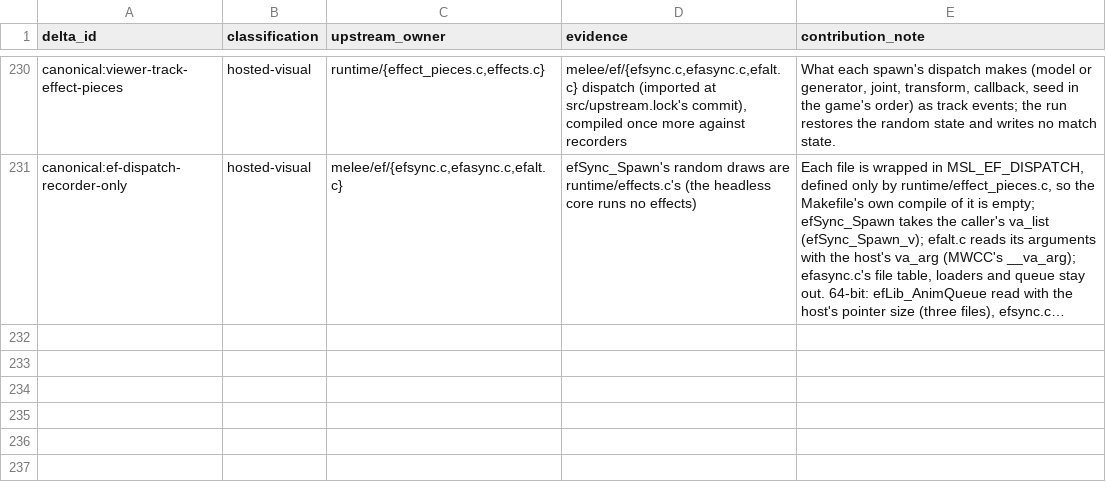
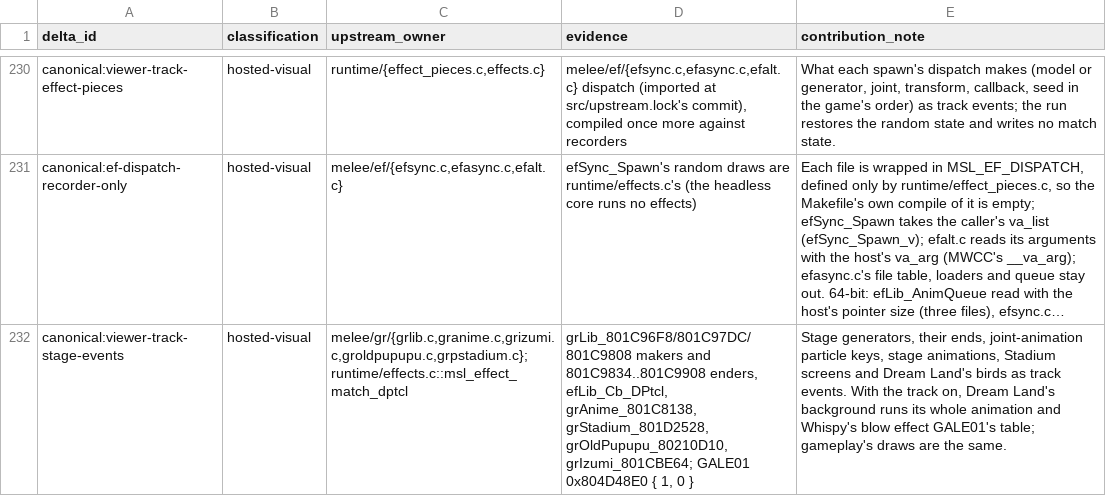
Before and after one commit to briandle00/melee-sim-light, a TSV file: src/upstream_delta_ledger.tsv, drawn as a sheet; only a part is shown, gaps mark what is left out; long unchanged cells end in …; the diff names each change by its address in the sheet, - before the commit and + after, or states it on an @@ line.

```diff
--- a/src/upstream_delta_ledger.tsv
+++ b/src/upstream_delta_ledger.tsv
+row 232: canonical:viewer-track-stage-events | hosted-visual | melee/gr/{grlib.c,granime.c,grizumi.c,groldpupupu.c,grpstadium.c};runtime/effects.c::msl_effect_match_dptcl | grLib_801C96F8/801C97DC/801C9808 makers and 801C9834..801C9908 enders, efLib_Cb_DPtcl, grAnime_801C8138, grStadium_801D2528, grOldPupupu_80210D10, grIzumi_801CBE64; GALE01 0x804D48E0 { 1, 0 } | Stage generators, their ends, joint-animation particle keys, stage animations, Stadium screens and Dream Land's birds as track events. With the track on, Dream Land's background runs its whole animation and Whispy's blow effect GALE01's table; gameplay's draws are the same.
```
Also changed, not shown: 11 other files.
